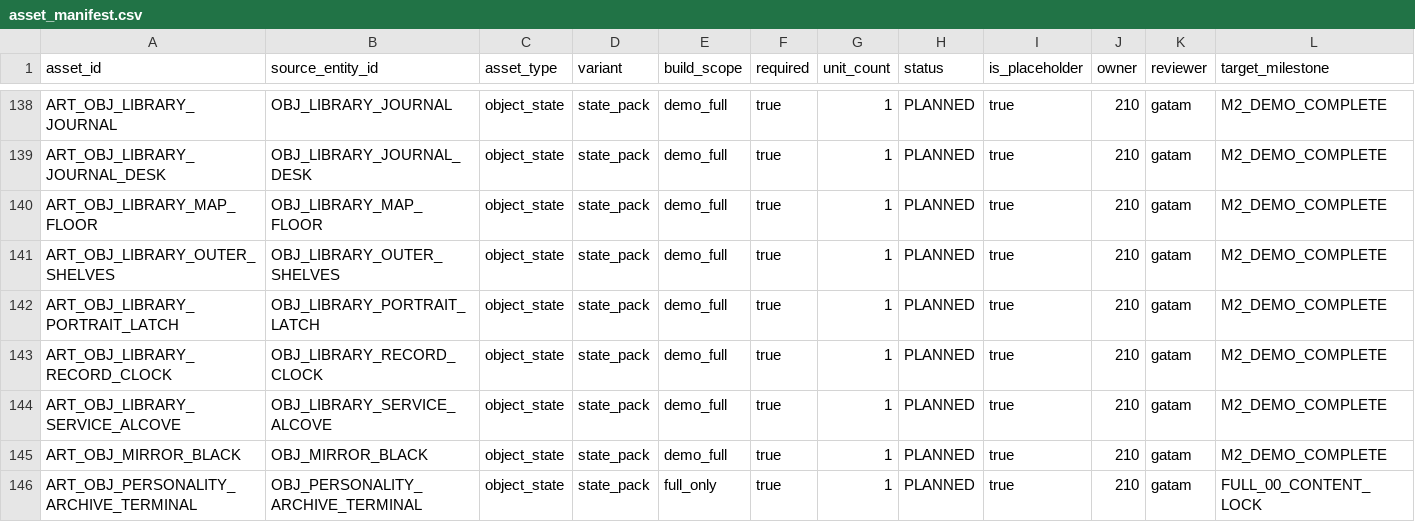
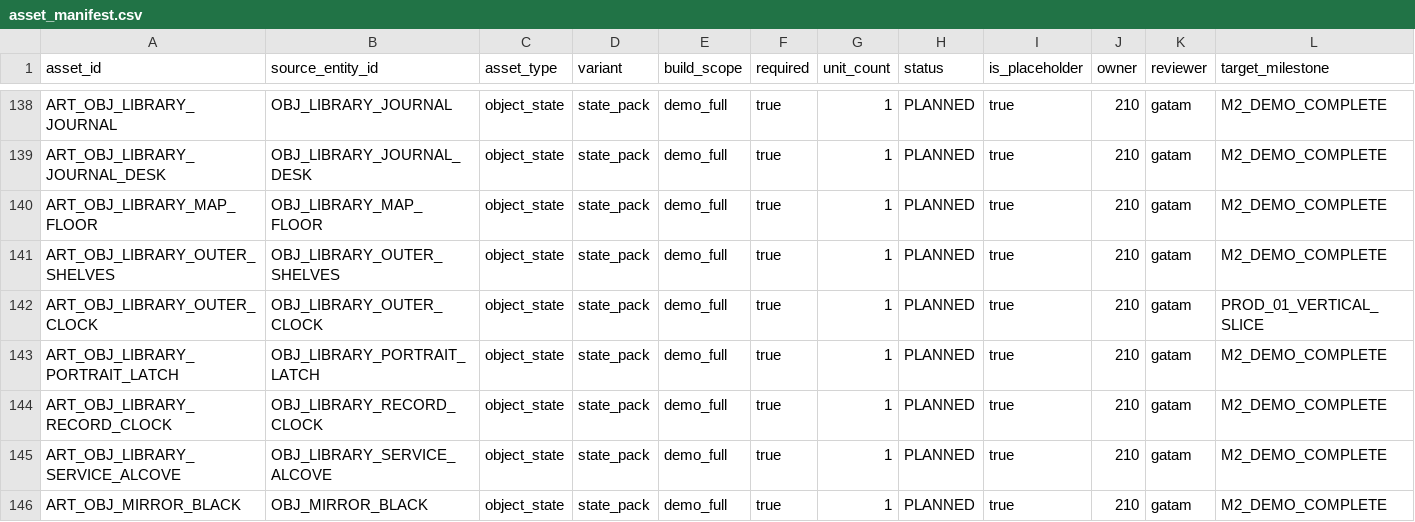
Before and after one commit to devb-eru/ggb, a CSV file: docs/asset_manifest.csv, drawn as a sheet; only a part is shown, gaps mark what is left out; the shorter side is filled out with more unchanged rows; rows hold the shown columns only; the diff names each change by its address in the sheet, - before the commit and + after, or states it on an @@ line.

```diff
--- a/docs/asset_manifest.csv
+++ b/docs/asset_manifest.csv
+row 142: ART_OBJ_LIBRARY_OUTER_CLOCK | OBJ_LIBRARY_OUTER_CLOCK | object_state | state_pack | demo_full | true | 1 | PLANNED | true | 210 | gatam | PROD_01_VERTICAL_SLICE
```
Also changed, not shown: docs/game_object_catalog.csv, docs/requests/request_register.csv, 42 other files.
